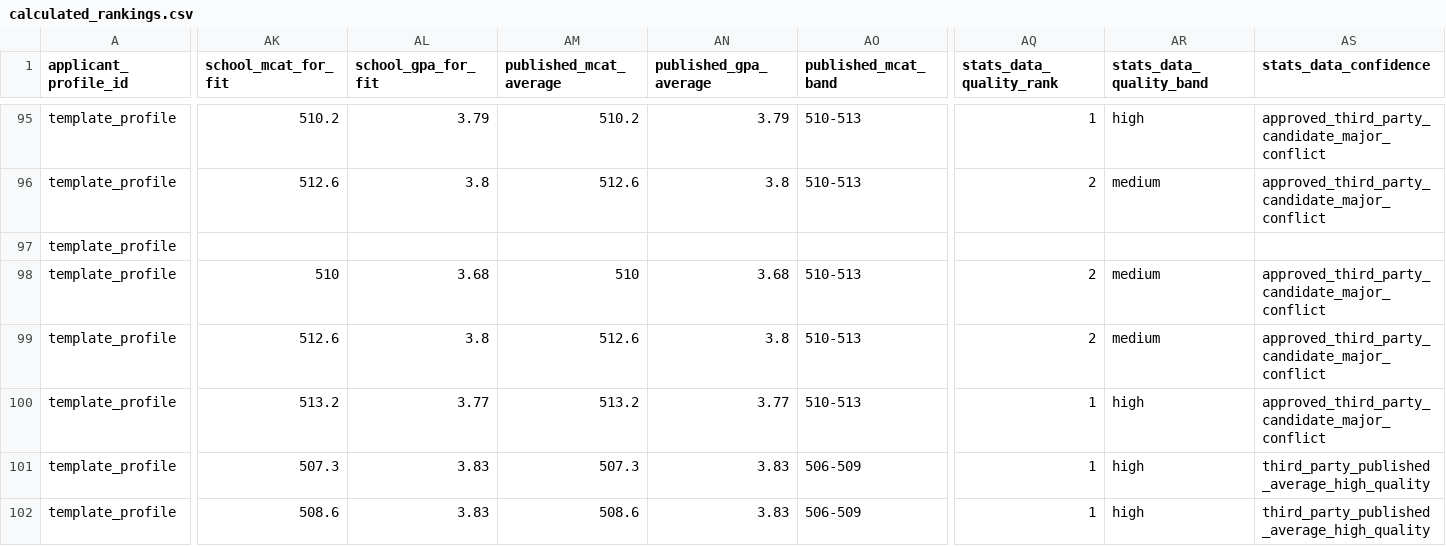
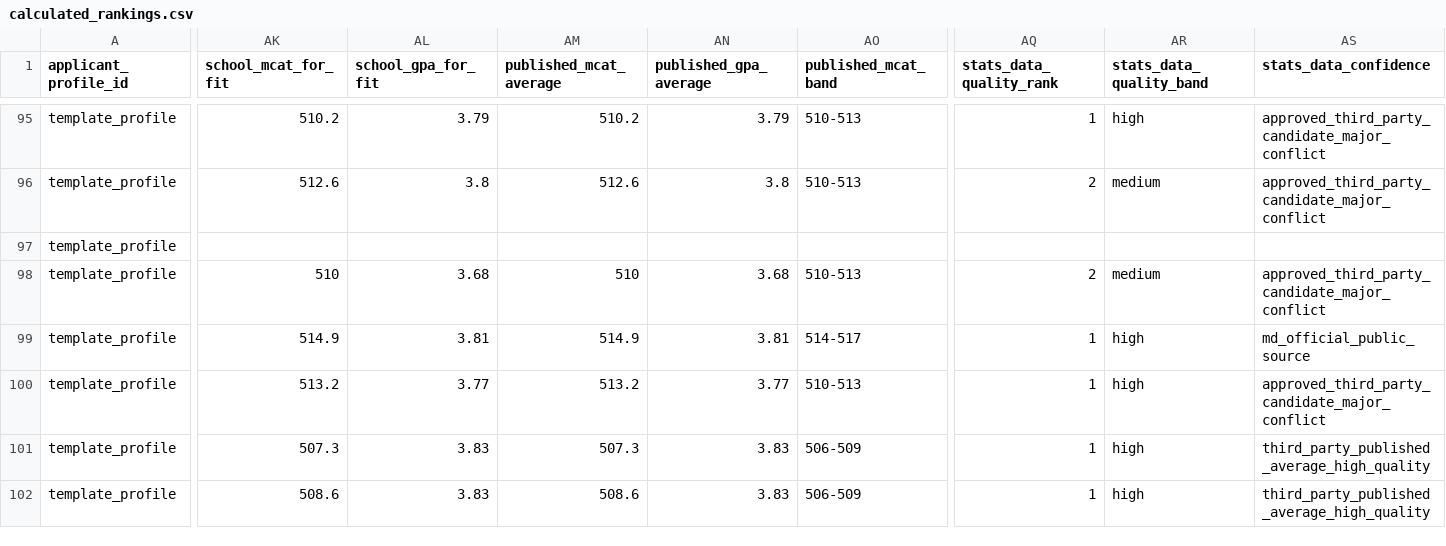
Before and after one commit to justin-napolitano/med-school-ranker, a CSV file: outputs/calculated_rankings.csv, drawn as a sheet; only a part is shown, gaps mark what is left out; the diff covers the shown part only; the diff names each change by its address in the sheet, - before the commit and + after, or states it on an @@ line.

```diff
--- a/outputs/calculated_rankings.csv
+++ b/outputs/calculated_rankings.csv
-AK99 (school_mcat_for_fit): 512.6
+AK99 (school_mcat_for_fit): 514.9
-AL99 (school_gpa_for_fit): 3.8
+AL99 (school_gpa_for_fit): 3.81
-AM99 (published_mcat_average): 512.6
+AM99 (published_mcat_average): 514.9
-AN99 (published_gpa_average): 3.8
+AN99 (published_gpa_average): 3.81
-AO99 (published_mcat_band): 510-513
+AO99 (published_mcat_band): 514-517
-AQ99 (stats_data_quality_rank): 2
+AQ99 (stats_data_quality_rank): 1
-AR99 (stats_data_quality_band): medium
+AR99 (stats_data_quality_band): high
-AS99 (stats_data_confidence): approved_third_party_candidate_major_conflict
+AS99 (stats_data_confidence): md_official_public_source
```
Also changed, not shown: 76 edited cells elsewhere in this file, data/normalized/admissions_stats.csv, outputs/md_official_conflicts.csv, 26 other files.
